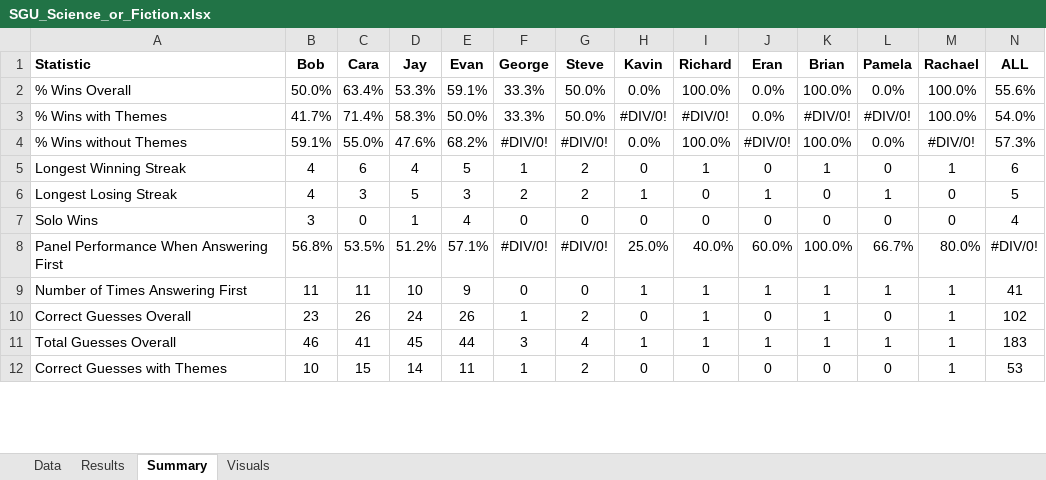
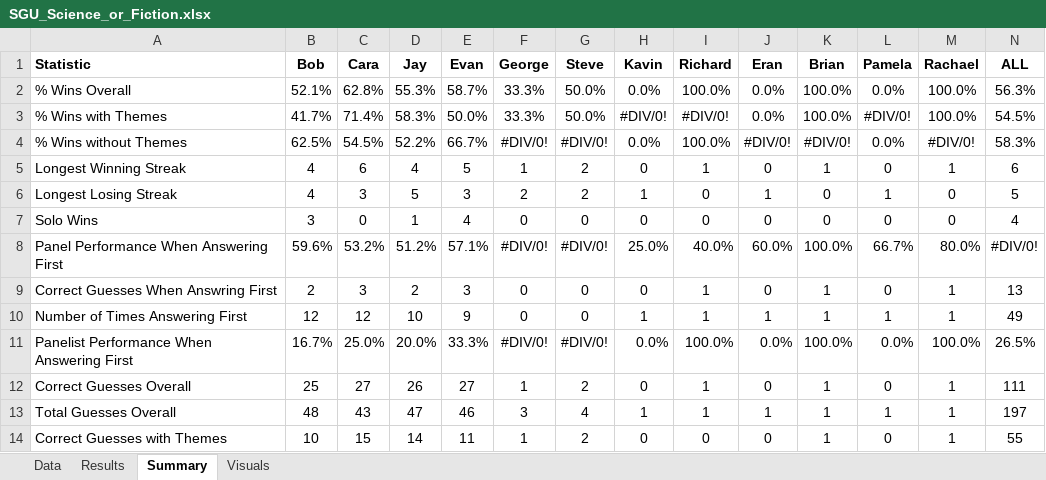
Before and after one commit to wayneheller/SGU_Science_or_Fiction, an Excel workbook: SGU_Science_or_Fiction.xlsx, sheet Summary, drawn as a sheet; only a part is shown; values as stored, in another font and other column widths than the file's, no borders; conditional formats not drawn; addresses are those after the commit; the diff covers the shown part only; the diff names each change by its address in the sheet, - before the commit and + after, or states it on an @@ line.

Commit message:
Updated through episode 649, found 1 error in record keeping for episode 635, added new statistic for panelist performance when answering first

```diff
--- a/SGU_Science_or_Fiction.xlsx (sheet Summary)
+++ b/SGU_Science_or_Fiction.xlsx (sheet Summary)
-B2 (Bob): 50.0%
+B2 (Bob): 52.1%
-C2 (Cara): 63.4%
+C2 (Cara): 62.8%
-D2 (Jay): 53.3%
+D2 (Jay): 55.3%
-E2 (Evan): 59.1%
+E2 (Evan): 58.7%
-N2 (ALL): 55.6%
+N2 (ALL): 56.3%
-K3 (Brian): #DIV/0!
+K3 (Brian): 100.0%
-N3 (ALL): 54.0%
+N3 (ALL): 54.5%
-B4 (Bob): 59.1%
+B4 (Bob): 62.5%
-C4 (Cara): 55.0%
+C4 (Cara): 54.5%
-D4 (Jay): 47.6%
+D4 (Jay): 52.2%
-E4 (Evan): 68.2%
+E4 (Evan): 66.7%
-K4 (Brian): 100.0%
+K4 (Brian): #DIV/0!
-N4 (ALL): 57.3%
+N4 (ALL): 58.3%
-B8 (Bob): 56.8%
+B8 (Bob): 59.6%
-C8 (Cara): 53.5%
+C8 (Cara): 53.2%
+row 9: Correct Guesses When Answring First | 2 | 3 | 2 | 3 | 0 | 0 | 0 | 1 | 0 | 1 | 0 | 1 | 13
-B10 (Bob): 11
+B10 (Bob): 12
-C10 (Cara): 11
+C10 (Cara): 12
-N10 (ALL): 41
+N10 (ALL): 49
+row 11: Panelist Performance When Answering First | 16.7% | 25.0% | 20.0% | 33.3% | #DIV/0! | #DIV/0! | 0.0% | 100.0% | 0.0% | 100.0% | 0.0% | 100.0% | 26.5%
-B12 (Bob): 23
+B12 (Bob): 25
-C12 (Cara): 26
+C12 (Cara): 27
-D12 (Jay): 24
+D12 (Jay): 26
-E12 (Evan): 26
+E12 (Evan): 27
-N12 (ALL): 102
+N12 (ALL): 111
-B13 (Bob): 46
+B13 (Bob): 48
-C13 (Cara): 41
+C13 (Cara): 43
-D13 (Jay): 45
+D13 (Jay): 47
-E13 (Evan): 44
+E13 (Evan): 46
-N13 (ALL): 183
+N13 (ALL): 197
-K14 (Brian): 0
+K14 (Brian): 1
-N14 (ALL): 53
+N14 (ALL): 55
```
Also changed, not shown: 20 edited cells elsewhere in this sheet, sheet Results, sheet Data, formulas that keep their value, charts or pictures, 5 other files.
